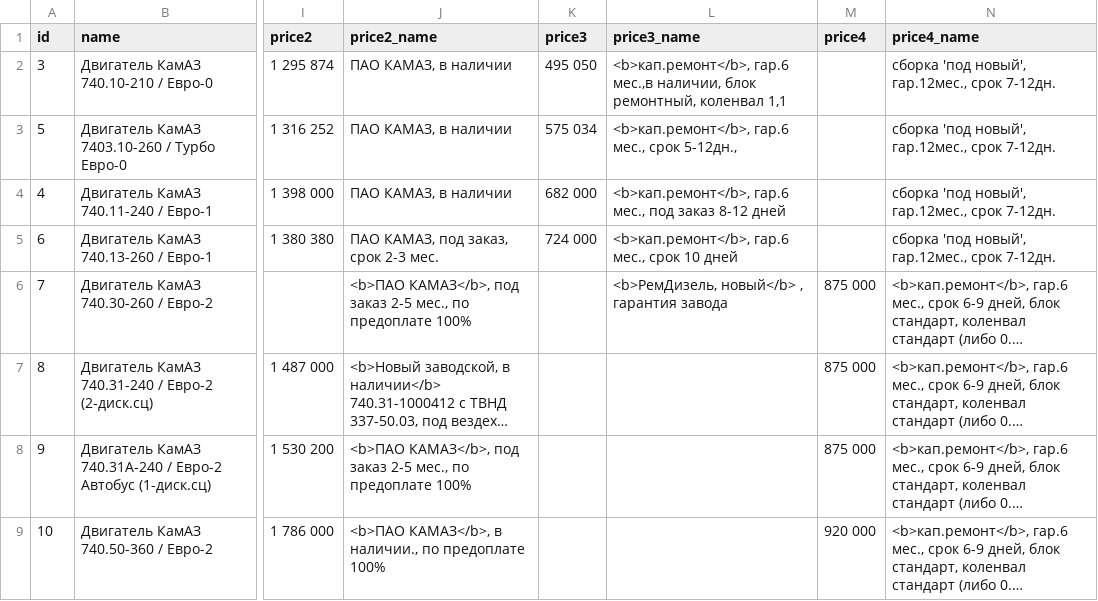
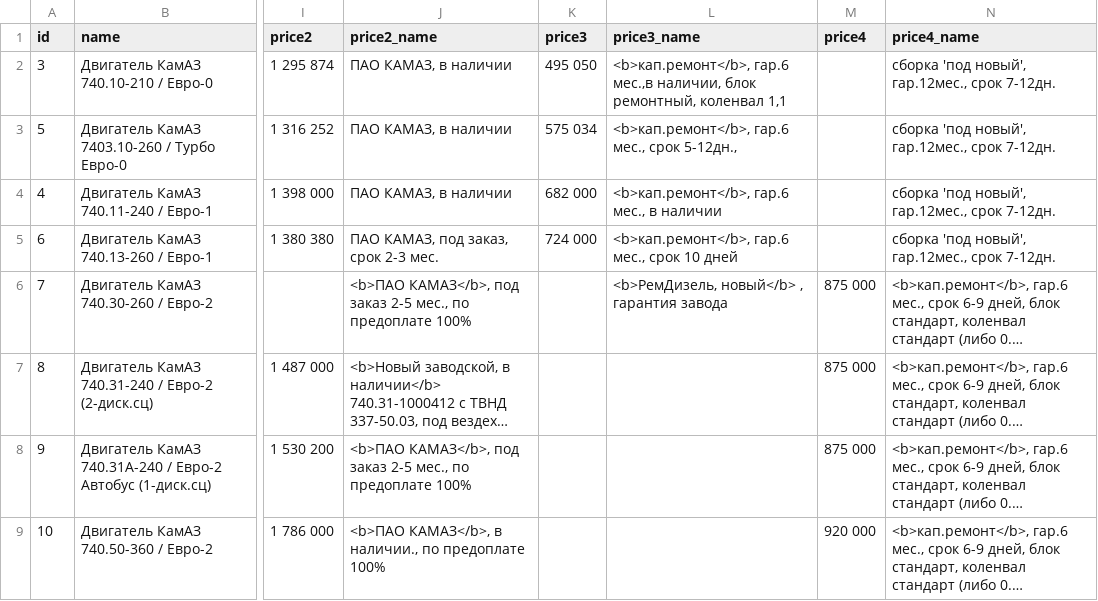
Before and after one commit to reesly/zap-kam, a TSV file: data/agregaty.tsv, drawn as a sheet; only a part is shown, gaps mark what is left out; long unchanged cells end in …; the diff covers the shown part only; the diff names each change by its address in the sheet, - before the commit and + after, or states it on an @@ line.

Commit message:
1212

```diff
--- a/data/agregaty.tsv
+++ b/data/agregaty.tsv
-L4 (price3_name): <b>кап.ремонт</b>, гар.6 мес., под заказ 8-12 дней
+L4 (price3_name): <b>кап.ремонт</b>, гар.6 мес., в наличии
```
Also changed, not shown: 6 edited cells elsewhere in this file.
